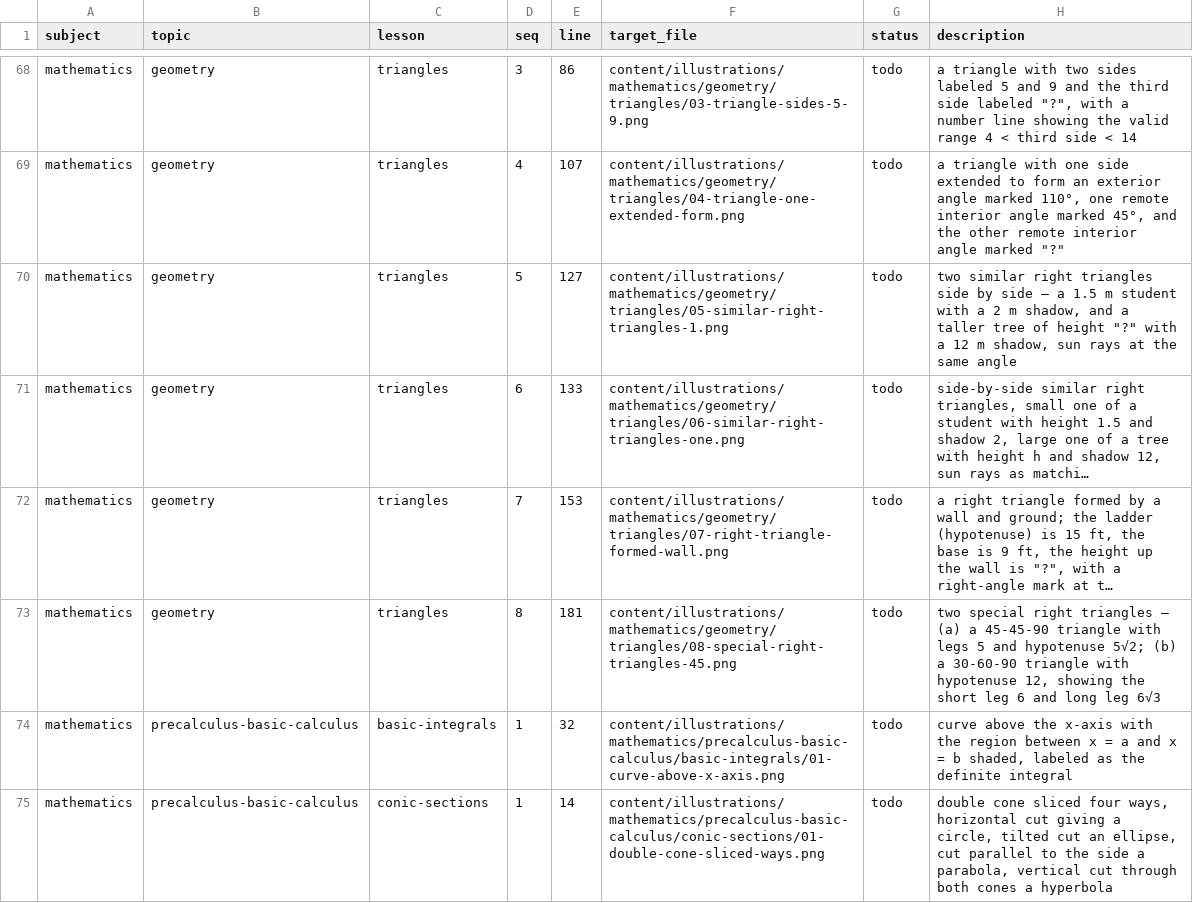
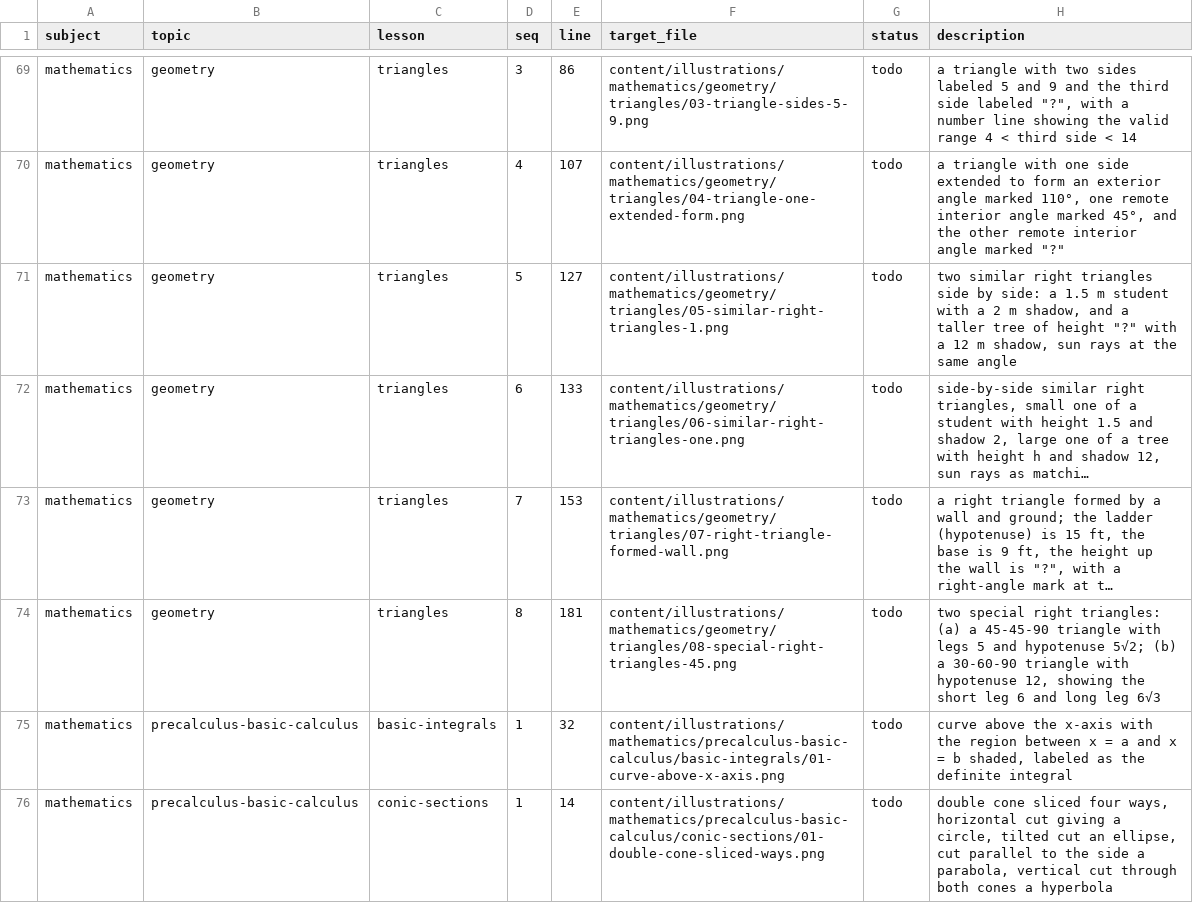
Before and after one commit to Aedwon/Pantas, a TSV file: docs/content/illustrations/worklist.tsv, drawn as a sheet; only a part is shown, gaps mark what is left out; long unchanged cells end in …; addresses are those after the commit; the diff covers the shown part only; the diff names each change by its address in the sheet, - before the commit and + after, or states it on an @@ line.

```diff
--- a/docs/content/illustrations/worklist.tsv
+++ b/docs/content/illustrations/worklist.tsv
-H71 (description): …side by side — a 1.5…
+H71 (description): …side by side: a 1.5…
-H74 (description): …special right triangles — (a) a…
+H74 (description): …special right triangles: (a) a…
```
Also changed, not shown: 1 added row and 13 edited cells elsewhere in this file, 41 other files.
